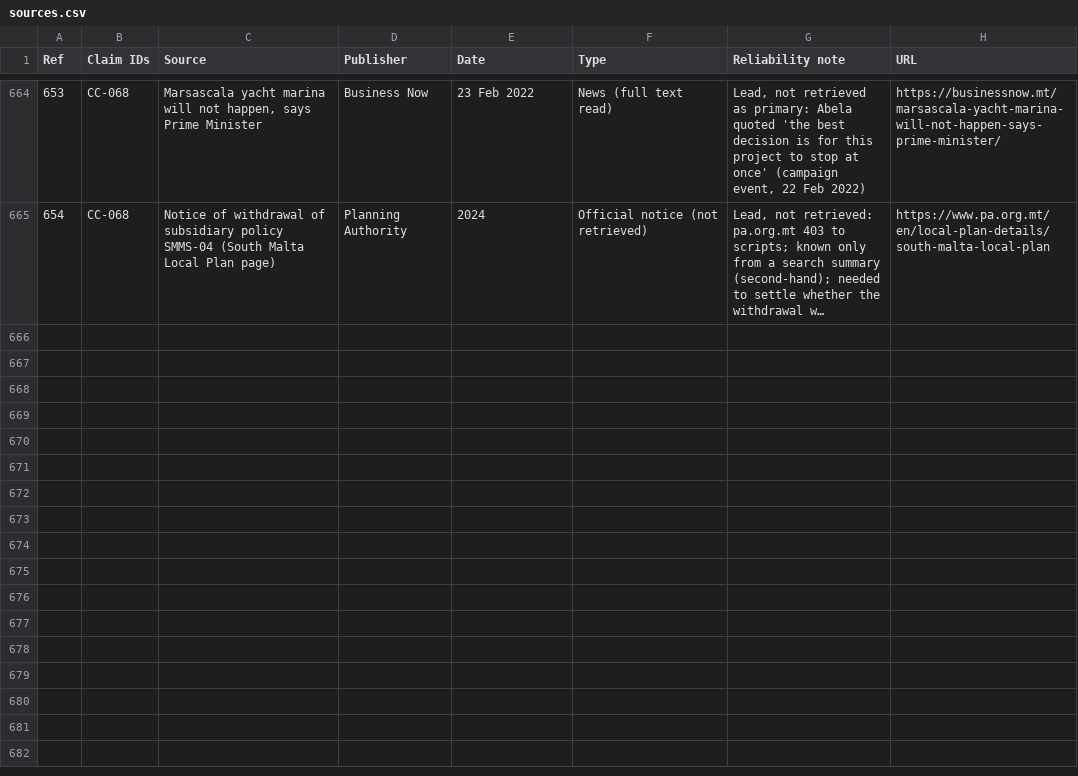
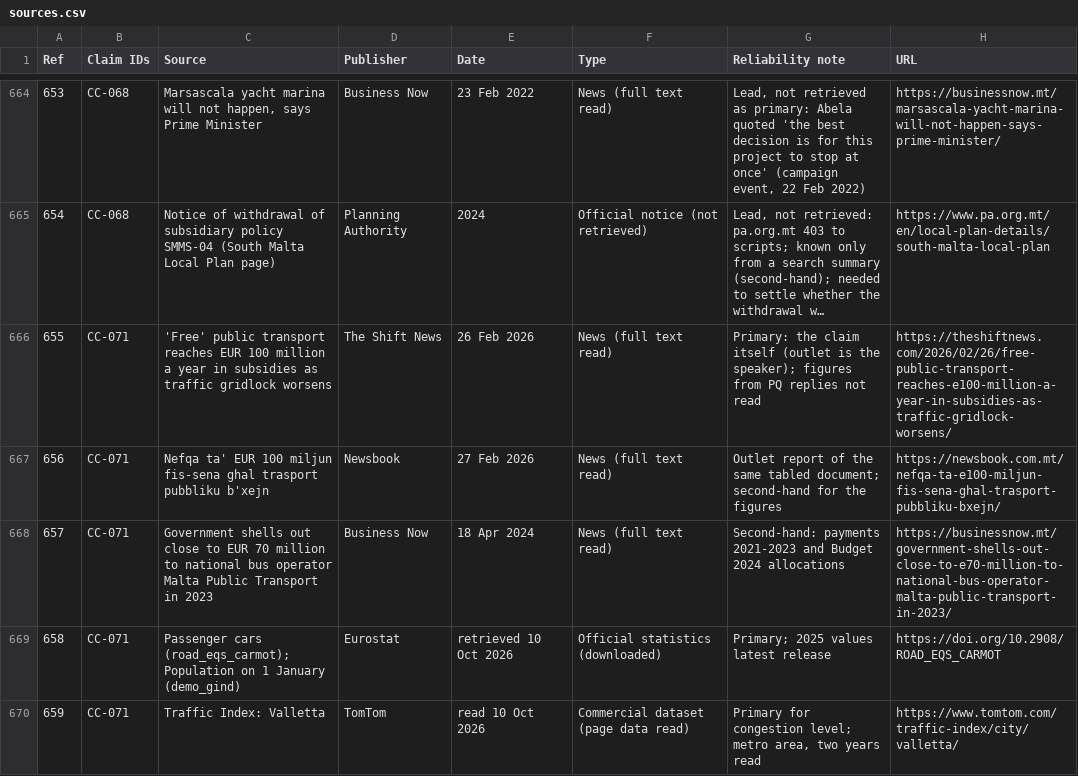
Before and after one commit to leandergrech/Mizien, a CSV file: data/sources.csv, drawn as a sheet; only a part is shown, gaps mark what is left out; long unchanged cells end in …; the diff names each change by its address in the sheet, - before the commit and + after, or states it on an @@ line.

```diff
--- a/data/sources.csv
+++ b/data/sources.csv
+row 666: 655 | CC-071 | 'Free' public transport reaches EUR 100 million a year in subsidies as traffic gridlock worsens | The Shift News | 26 Feb 2026 | News (full text read) | Primary: the claim itself (outlet is the speaker); figures from PQ replies not read | https://theshiftnews.com/2026/02/26/free-public-transport-reaches-e100-million-a-year-in-subsidies-as-traffic-gridlock-worsens/
+row 667: 656 | CC-071 | Nefqa ta' EUR 100 miljun fis-sena ghal trasport pubbliku b'xejn | Newsbook | 27 Feb 2026 | News (full text read) | Outlet report of the same tabled document; second-hand for the figures | https://newsbook.com.mt/nefqa-ta-e100-miljun-fis-sena-ghal-trasport-pubbliku-bxejn/
+row 668: 657 | CC-071 | Government shells out close to EUR 70 million to national bus operator Malta Public Transport in 2023 | Business Now | 18 Apr 2024 | News (full text read) | Second-hand: payments 2021-2023 and Budget 2024 allocations | https://businessnow.mt/government-shells-out-close-to-e70-million-to-national-bus-operator-malta-public-transport-in-2023/
+row 669: 658 | CC-071 | Passenger cars (road_eqs_carmot); Population on 1 January (demo_gind) | Eurostat | retrieved 10 Oct 2026 | Official statistics (downloaded) | Primary; 2025 values latest release | https://doi.org/10.2908/ROAD_EQS_CARMOT
+row 670: 659 | CC-071 | Traffic Index: Valletta | TomTom | read 10 Oct 2026 | Commercial dataset (page data read) | Primary for congestion level; metro area, two years read | https://www.tomtom.com/traffic-index/city/valletta/
```
Also changed, not shown: data/claims.csv, data/edges.csv, 26 other files.
